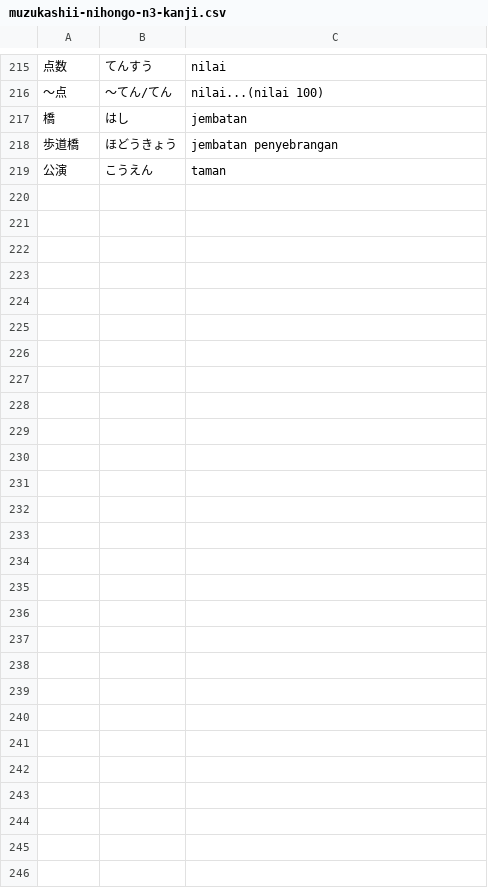
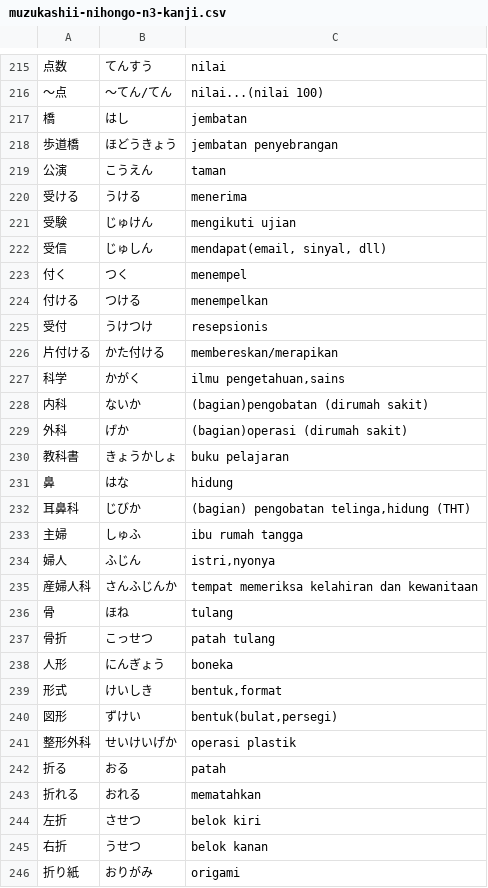
Before and after one commit to moemoe89/simple-quizify, a CSV file: muzukashii-nihongo-n3-kanji.csv, drawn as a sheet; only a part is shown, gaps mark what is left out; the diff names each change by its address in the sheet, - before the commit and + after, or states it on an @@ line.

Commit message:
feat: add muzukashii nihongo kanji n3 12th day

```diff
--- a/muzukashii-nihongo-n3-kanji.csv
+++ b/muzukashii-nihongo-n3-kanji.csv
+row 220: 受ける | うける | menerima
+row 221: 受験 | じゅけん | mengikuti ujian
+row 222: 受信 | じゅしん | mendapat(email, sinyal, dll)
+row 223: 付く | つく | menempel
+row 224: 付ける | つける | menempelkan
+row 225: 受付 | うけつけ | resepsionis
+row 226: 片付ける | かた付ける | membereskan/merapikan
+row 227: 科学 | かがく | ilmu pengetahuan,sains
+row 228: 内科 | ないか | (bagian)pengobatan (dirumah sakit)
+row 229: 外科 | げか | (bagian)operasi (dirumah sakit)
+row 230: 教科書 | きょうかしょ | buku pelajaran
+row 231: 鼻 | はな | hidung
+row 232: 耳鼻科 | じびか | (bagian) pengobatan telinga,hidung (THT)
+row 233: 主婦 | しゅふ | ibu rumah tangga
+row 234: 婦人 | ふじん | istri,nyonya
+row 235: 産婦人科 | さんふじんか | tempat memeriksa kelahiran dan kewanitaan
+row 236: 骨 | ほね | tulang
+row 237: 骨折 | こっせつ | patah tulang
+row 238: 人形 | にんぎょう | boneka
+row 239: 形式 | けいしき | bentuk,format
+row 240: 図形 | ずけい | bentuk(bulat,persegi)
+row 241: 整形外科 | せいけいげか | operasi plastik
+row 242: 折る | おる | patah
+row 243: 折れる | おれる | mematahkan
+row 244: 左折 | させつ | belok kiri
+row 245: 右折 | うせつ | belok kanan
+row 246: 折り紙 | おりがみ | origami
```
